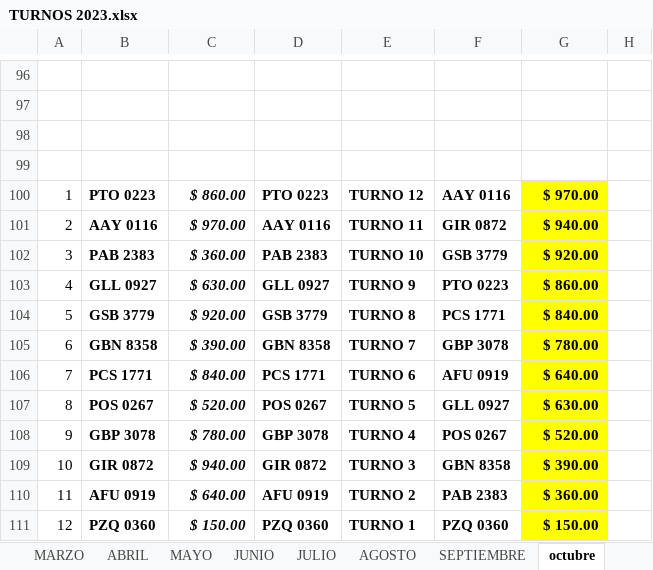
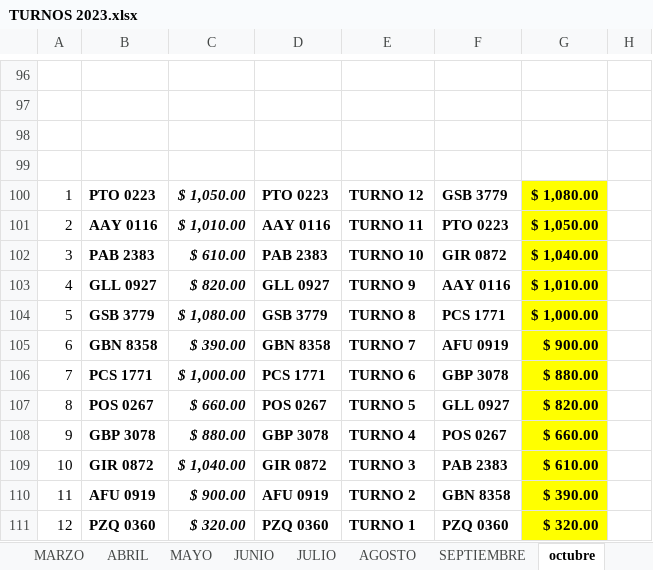
Before and after one commit to ABRILTRANS/OFICINA, an Excel workbook: DOC 2023/TURNOS 2023.xlsx, sheet octubre, drawn as a sheet; only a part is shown, gaps mark what is left out; values as stored, in another font and other column widths than the file's, no borders; the diff covers the shown part only; the diff names each change by its address in the sheet, - before the commit and + after, or states it on an @@ line.

```diff
--- a/DOC 2023/TURNOS 2023.xlsx (sheet octubre)
+++ b/DOC 2023/TURNOS 2023.xlsx (sheet octubre)
-C100: $ 860.00
+C100: $ 1,050.00
-F100: AAY 0116
+F100: GSB 3779
-G100: $ 970.00
+G100: $ 1,080.00
-C101: $ 970.00
+C101: $ 1,010.00
-F101: GIR 0872
+F101: PTO 0223
-G101: $ 940.00
+G101: $ 1,050.00
-C102: $ 360.00
+C102: $ 610.00
-F102: GSB 3779
+F102: GIR 0872
-G102: $ 920.00
+G102: $ 1,040.00
-C103: $ 630.00
+C103: $ 820.00
-F103: PTO 0223
+F103: AAY 0116
-G103: $ 860.00
+G103: $ 1,010.00
-C104: $ 920.00
+C104: $ 1,080.00
-G104: $ 840.00
+G104: $ 1,000.00
-F105: GBP 3078
+F105: AFU 0919
-G105: $ 780.00
+G105: $ 900.00
-C106: $ 840.00
+C106: $ 1,000.00
-F106: AFU 0919
+F106: GBP 3078
-G106: $ 640.00
+G106: $ 880.00
-C107: $ 520.00
+C107: $ 660.00
-G107: $ 630.00
+G107: $ 820.00
-C108: $ 780.00
+C108: $ 880.00
-G108: $ 520.00
+G108: $ 660.00
-C109: $ 940.00
+C109: $ 1,040.00
-F109: GBN 8358
+F109: PAB 2383
-G109: $ 390.00
+G109: $ 610.00
-C110: $ 640.00
+C110: $ 900.00
-F110: PAB 2383
+F110: GBN 8358
-G110: $ 360.00
+G110: $ 390.00
-C111: $ 150.00
+C111: $ 320.00
-G111: $ 150.00
+G111: $ 320.00
```
Also changed, not shown: 3 added rows, 3 removed rows, 67 edited cells and cell formats elsewhere in this sheet.
